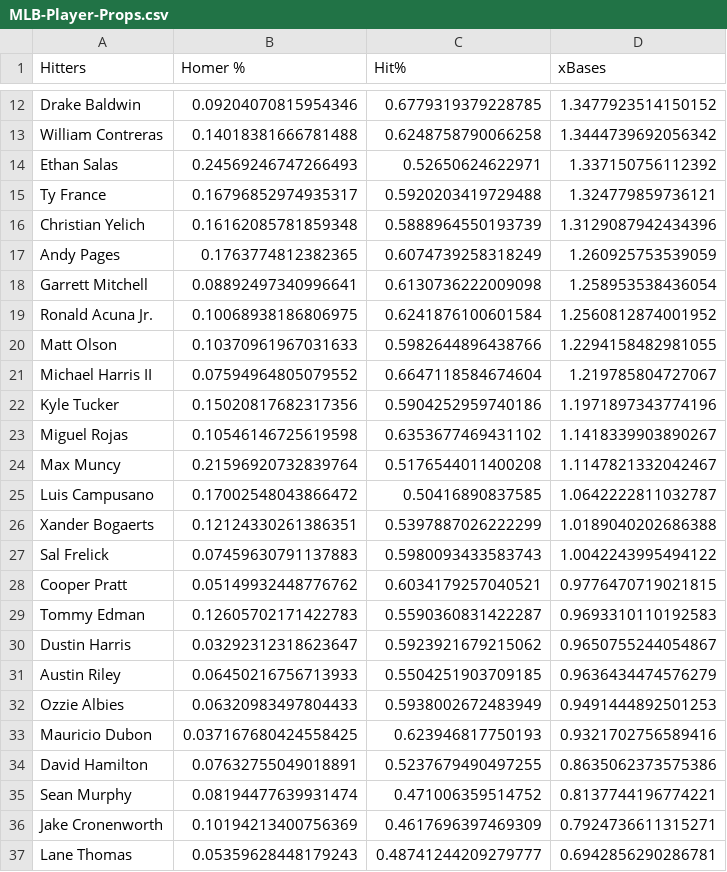
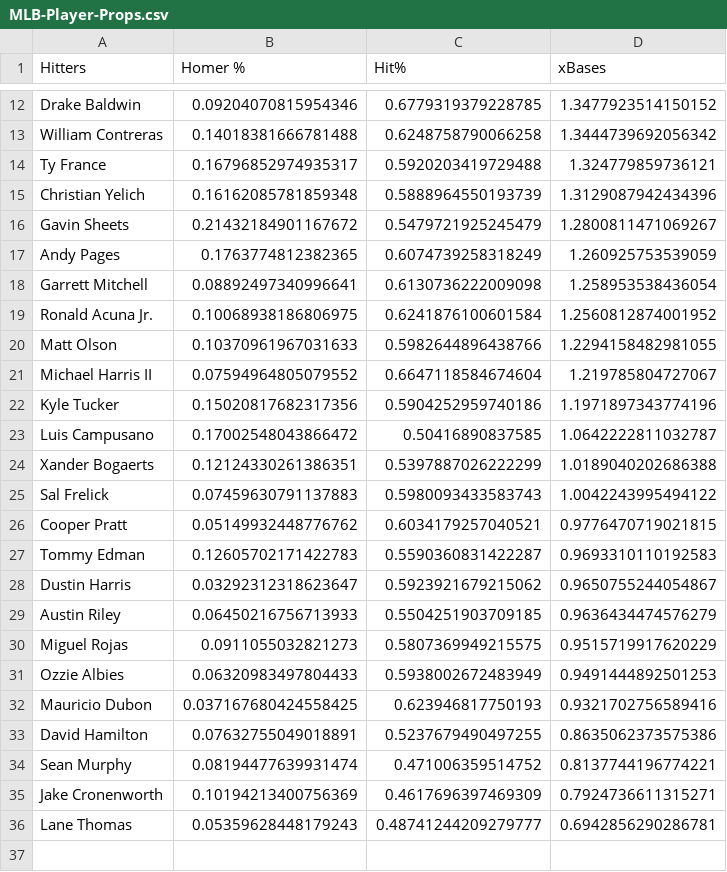
Before and after one commit to jack-simon4/jacks-models, a CSV file: src/assets/MLB-Player-Props.csv, drawn as a sheet; only a part is shown, gaps mark what is left out; removed rows and columns are numbered as before the commit, all else as after; the diff names each change by its address in the sheet, - before the commit and + after, or states it on an @@ line.

```diff
--- a/src/assets/MLB-Player-Props.csv
+++ b/src/assets/MLB-Player-Props.csv
-row 14: Ethan Salas | 0.24569246747266493 | 0.52650624622971 | 1.337150756112392
+row 16: Gavin Sheets | 0.21432184901167672 | 0.5479721925245479 | 1.2800811471069267
-row 23: Miguel Rojas | 0.10546146725619598 | 0.6353677469431102 | 1.1418339903890267
-row 24: Max Muncy | 0.21596920732839764 | 0.5176544011400208 | 1.1147821332042467
+row 30: Miguel Rojas | 0.0911055032821273 | 0.5807369949215575 | 0.9515719917620229
```
Also changed, not shown: src/assets/MLB-Last-Lineups.csv, src/assets/MLB-Lineups.csv, 1 other file.
